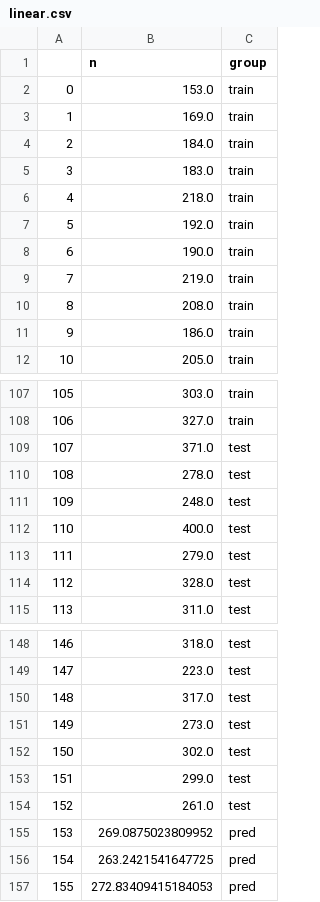
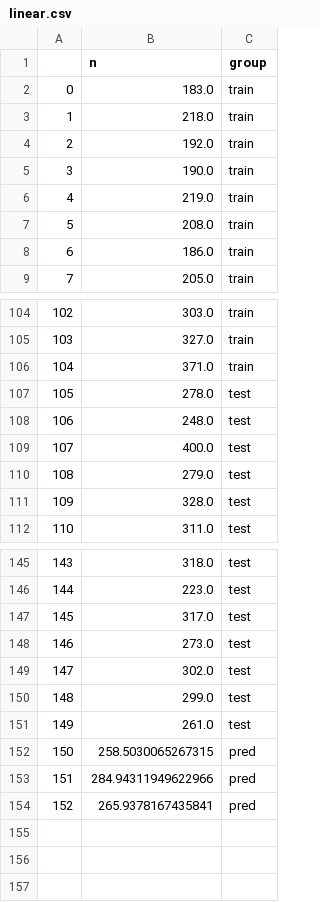
Before and after one commit to kmarkey/LJ_Leading_Indicators, a CSV file: data/out/linear.csv, drawn as a sheet; only a part is shown, gaps mark what is left out; removed rows and columns are numbered as before the commit, all else as after; the diff names each change by its address in the sheet, - before the commit and + after, or states it on an @@ line.

```diff
--- a/data/out/linear.csv
+++ b/data/out/linear.csv
-row 2: 0 | 153.0 | train
-row 3: 1 | 169.0 | train
-row 4: 2 | 184.0 | train
@@ column A renumbered from row 2 down @@
-C106 (group): test
+C106 (group): train
-B152 (n): 269.0875023809952
+B152 (n): 258.5030065267315
-B153 (n): 263.2421541647725
+B153 (n): 284.94311949622966
-B154 (n): 272.83409415184053
+B154 (n): 265.9378167435841
```
Also changed, not shown: data/in/analytics/new_users.csv, data/in/trends.csv, 36 other files.
